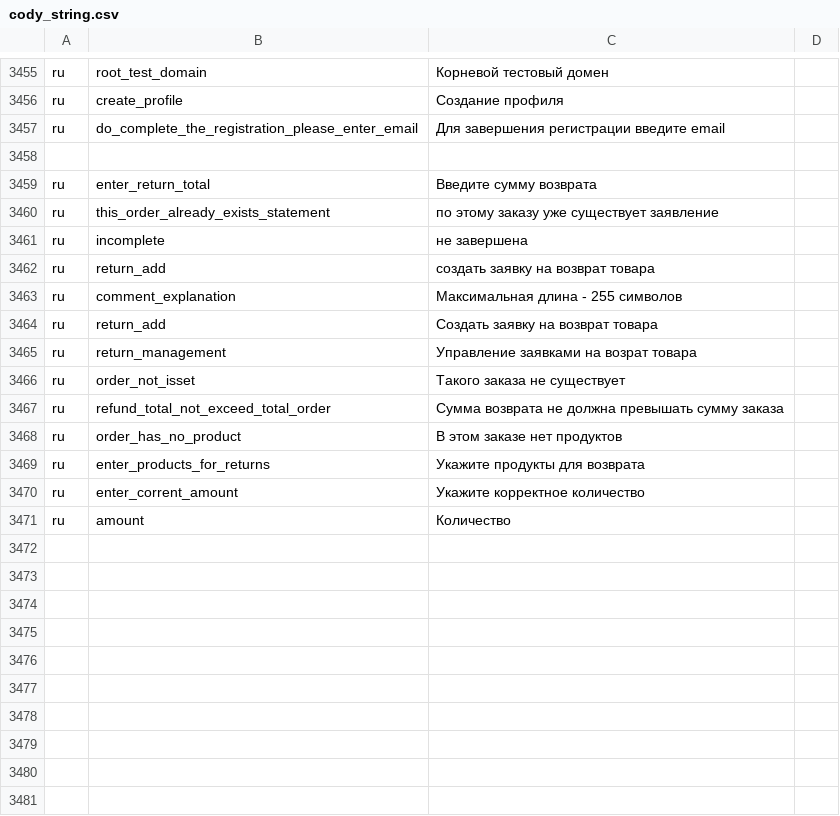
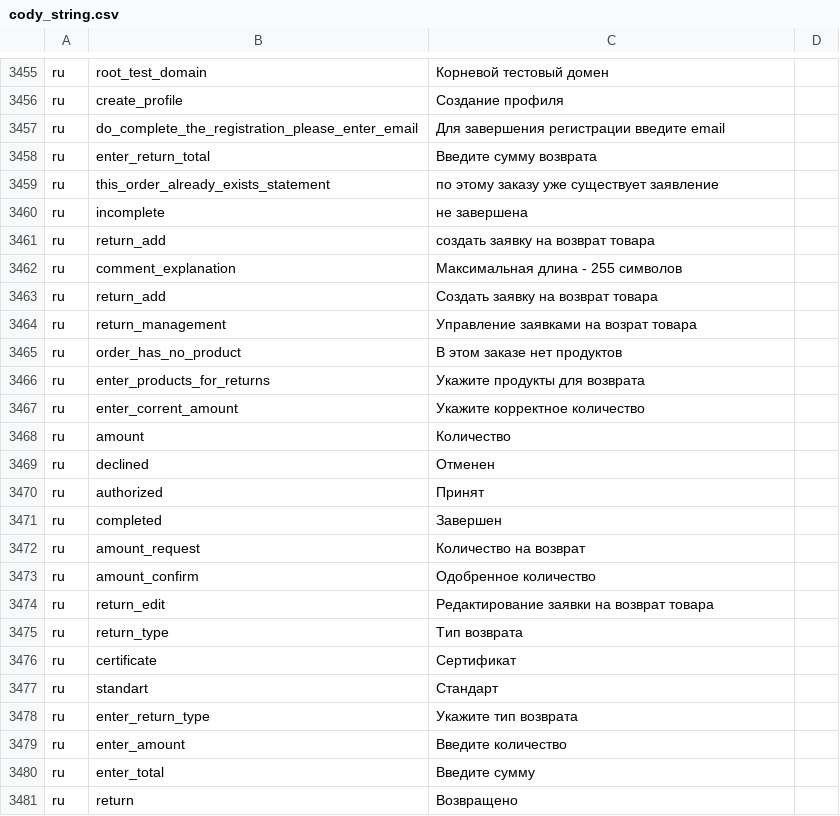
Before and after one commit to pinateam/pinacms, a CSV file: import/string/cody_string.csv, drawn as a sheet; only a part is shown, gaps mark what is left out; removed rows and columns are numbered as before the commit, all else as after; the diff names each change by its address in the sheet, - before the commit and + after, or states it on an @@ line.

```diff
--- a/import/string/cody_string.csv
+++ b/import/string/cody_string.csv
-row 3458: (empty)
-row 3466: ru | order_not_isset | Такого заказа не существует
-row 3467: ru | refund_total_not_exceed_total_order | Сумма возврата не должна превышать сумму заказа
+row 3469: ru | declined | Отменен
+row 3470: ru | authorized | Принят
+row 3471: ru | completed | Завершен
+row 3472: ru | amount_request | Количество на возврат
+row 3473: ru | amount_confirm | Одобренное количество
+row 3474: ru | return_edit | Редактирование заявки на возврат товара
+row 3475: ru | return_type | Тип возврата
+row 3476: ru | certificate | Сертификат
+row 3477: ru | standart | Стандарт
+row 3478: ru | enter_return_type | Укажите тип возврата
+row 3479: ru | enter_amount | Введите количество
+row 3480: ru | enter_total | Введите сумму
+row 3481: ru | return | Возвращено
```
Also changed, not shown: 11 other files.
